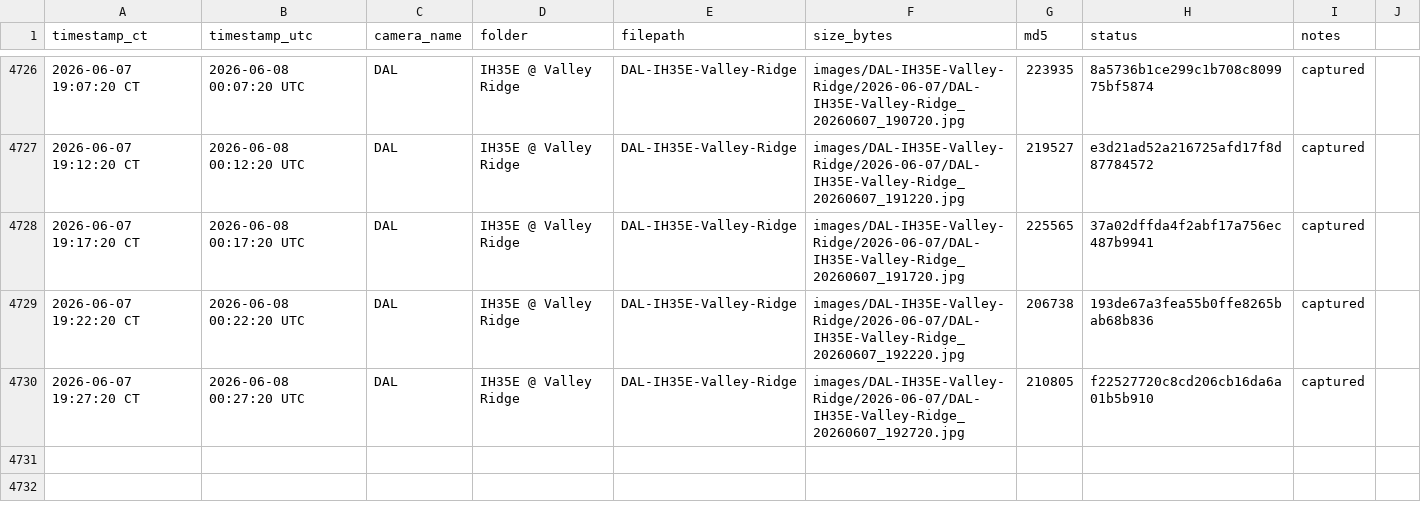
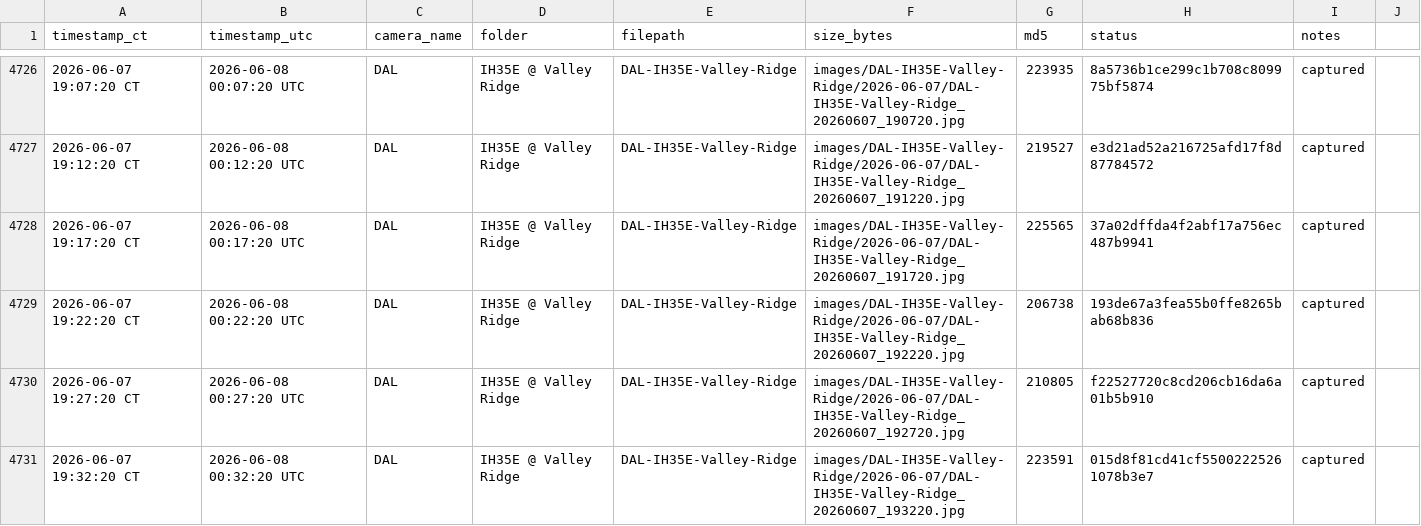
Before and after one commit to aifornsb/txdot-cameras, a CSV file: summary.csv, drawn as a sheet; only a part is shown, gaps mark what is left out.

Commit message:
IH35E Valley Ridge — 2026-06-08 00:32 UTC

```diff
--- a/summary.csv
+++ b/summary.csv
@@ -4730 +4730,2 @@ timestamp_ct,timestamp_utc,camera_name,folder,filepath,size_bytes,md5,status,not
 2026-06-07 19:27:20 CT,2026-06-08 00:27:20 UTC,DAL,IH35E @ Valley Ridge,DAL-IH35E-Valley-Ridge,images/DAL-IH35E-Valley-Ridge/2026-06-07/DAL-IH35E-Valley-Ridge_20260607_192720.jpg,210805,f22527720c8cd206cb16da6a01b5b910,captured,
+2026-06-07 19:32:20 CT,2026-06-08 00:32:20 UTC,DAL,IH35E @ Valley Ridge,DAL-IH35E-Valley-Ridge,images/DAL-IH35E-Valley-Ridge/2026-06-07/DAL-IH35E-Valley-Ridge_20260607_193220.jpg,223591,015d8f81cd41cf55002225261078b3e7,captured,
```
Also changed, not shown: 1 other file.
